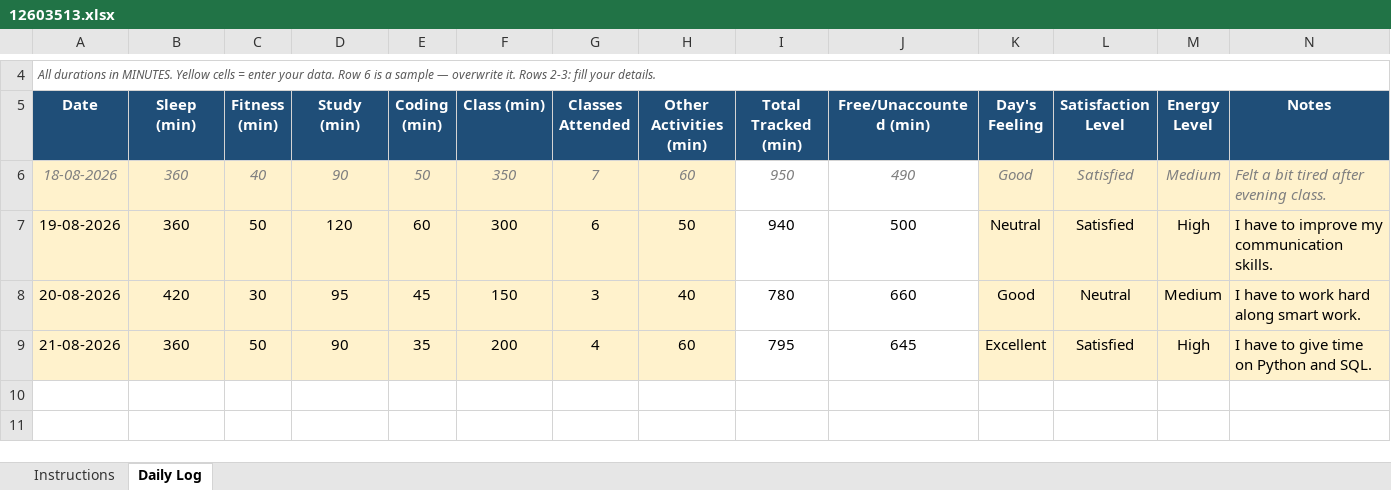
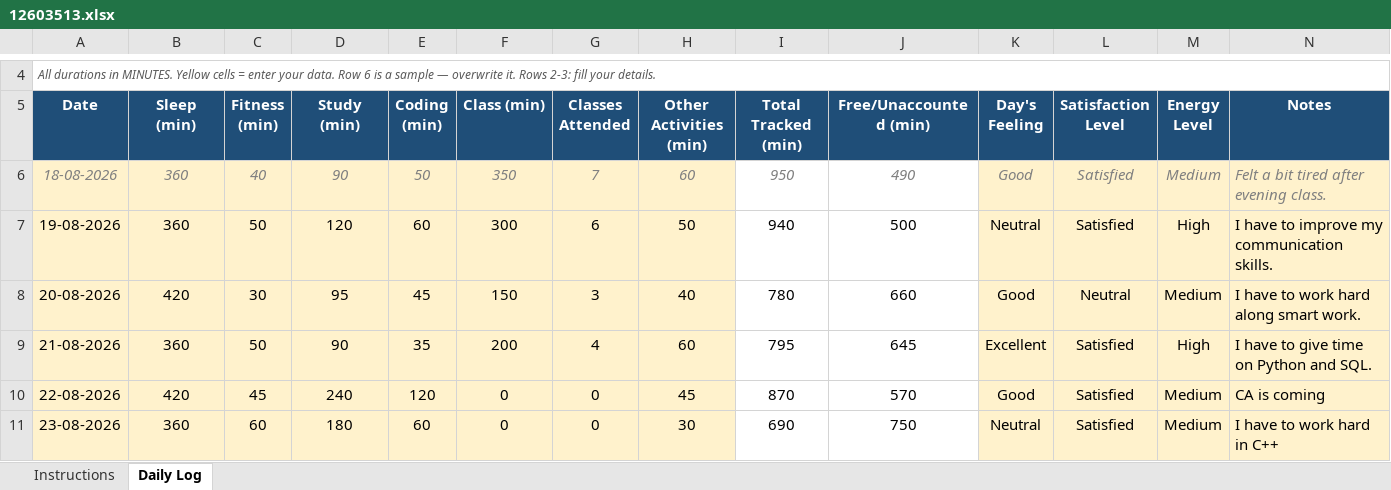
Before and after one commit to ErshadAli786/CAP776-PYTHON-MDMC, an Excel workbook: 12603513.xlsx, sheet Daily Log, drawn as a sheet; only a part is shown, gaps mark what is left out; values as stored, in another font and other column widths than the file's, no borders; conditional formats not drawn; the diff names each change by its address in the sheet, - before the commit and + after, or states it on an @@ line.

Commit message:
updated on 26th aug

```diff
--- a/12603513.xlsx (sheet Daily Log)
+++ b/12603513.xlsx (sheet Daily Log)
+row 10: 22-08-2026 | 420 | 45 | 240 | 120 | 0 | 0 | 45 | 870 | 570 | Good | Satisfied | Medium | CA is coming
+row 11: 23-08-2026 | 360 | 60 | 180 | 60 | 0 | 0 | 30 | 690 | 750 | Neutral | Satisfied | Medium | I have to work hard in C++
```
